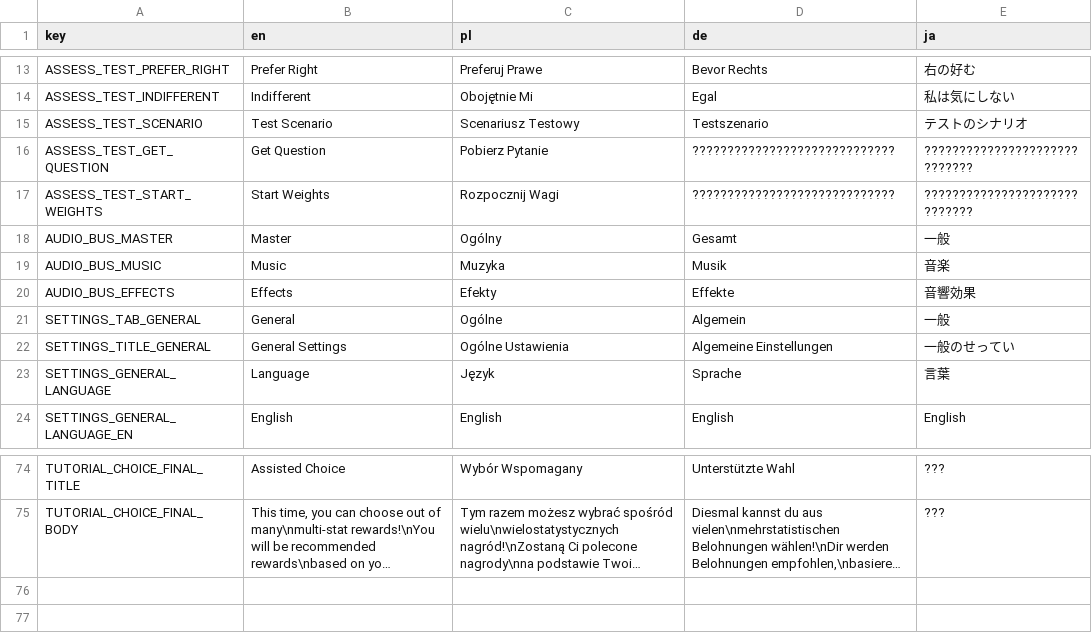
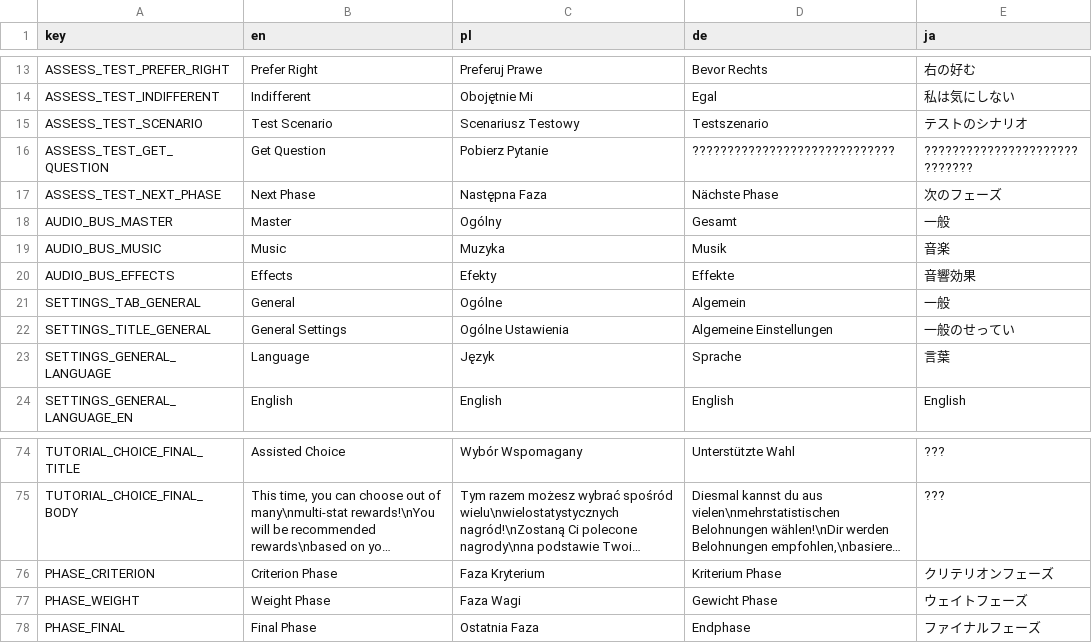
Before and after one commit to Zed-z/assess-survivors, a CSV file: strings.csv, drawn as a sheet; only a part is shown, gaps mark what is left out; long unchanged cells end in …; removed rows and columns are numbered as before the commit, all else as after; the diff names each change by its address in the sheet, - before the commit and + after, or states it on an @@ line.

Commit message:
Assess screen visuals

```diff
--- a/strings.csv
+++ b/strings.csv
-row 17: ASSESS_TEST_START_WEIGHTS | Start Weights | Rozpocznij Wagi | ????????????????????????????? | ?????????????????????????????
+row 17: ASSESS_TEST_NEXT_PHASE | Next Phase | Następna Faza | Nächste Phase | 次のフェーズ
+row 76: PHASE_CRITERION | Criterion Phase | Faza Kryterium | Kriterium Phase | クリテリオンフェーズ
+row 77: PHASE_WEIGHT | Weight Phase | Faza Wagi | Gewicht Phase | ウェイトフェーズ
+row 78: PHASE_FINAL | Final Phase | Ostatnia Faza | Endphase | ファイナルフェーズ
```
Also changed, not shown: 6 other files.
